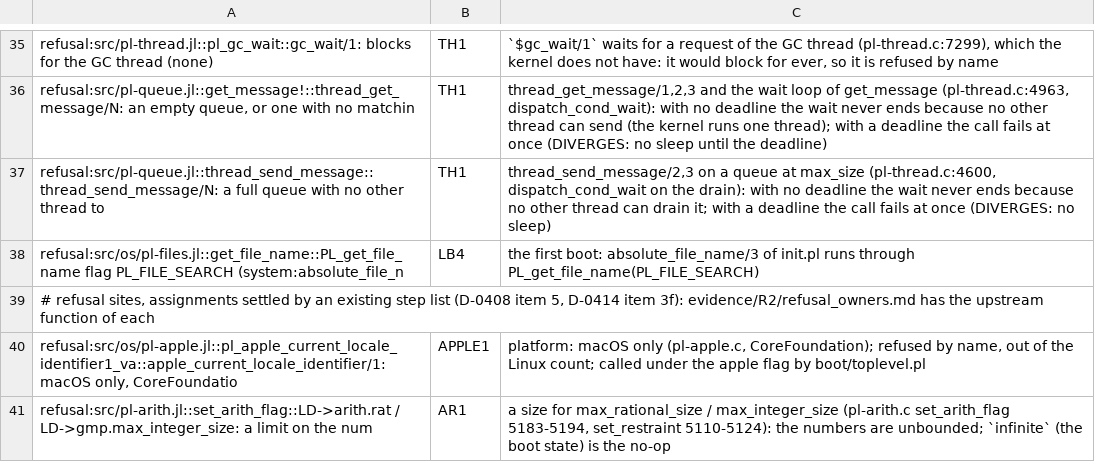
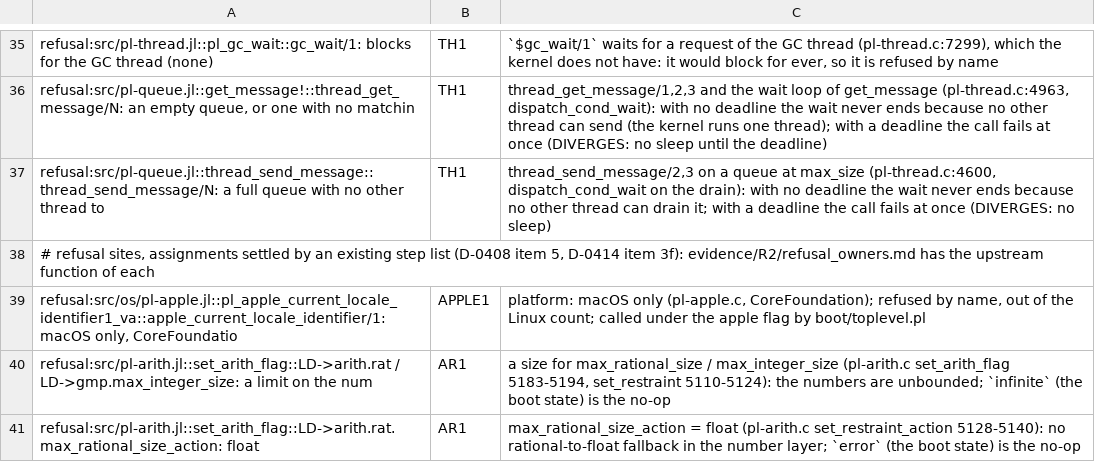
Before and after one commit to CognitiveSubstratesAI/LogicKernel, a TSV file: docs/r2_owners.tsv, drawn as a sheet; only a part is shown, gaps mark what is left out; the shorter side is filled out with more unchanged rows.

```diff
--- a/docs/r2_owners.tsv
+++ b/docs/r2_owners.tsv
@@ -37,3 +37,2 @@ refusal:src/pl-queue.jl::get_message!::thread_get_message/N: an empty queue, or
 refusal:src/pl-queue.jl::thread_send_message::thread_send_message/N: a full queue with no other thread to 	TH1	thread_send_message/2,3 on a queue at max_size (pl-thread.c:4600, dispatch_cond_wait on the drain): with no deadline the wait never ends because no other thread can drain it; with a deadline the call fails at once (DIVERGES: no sleep)
-refusal:src/os/pl-files.jl::get_file_name::PL_get_file_name flag PL_FILE_SEARCH (system:absolute_file_n	LB4	the first boot: absolute_file_name/3 of init.pl runs through PL_get_file_name(PL_FILE_SEARCH)
 # refusal sites, assignments settled by an existing step list (D-0408 item 5, D-0414 item 3f): evidence/R2/refusal_owners.md has the upstream function of each
```
Also changed, not shown: 6 other files.
